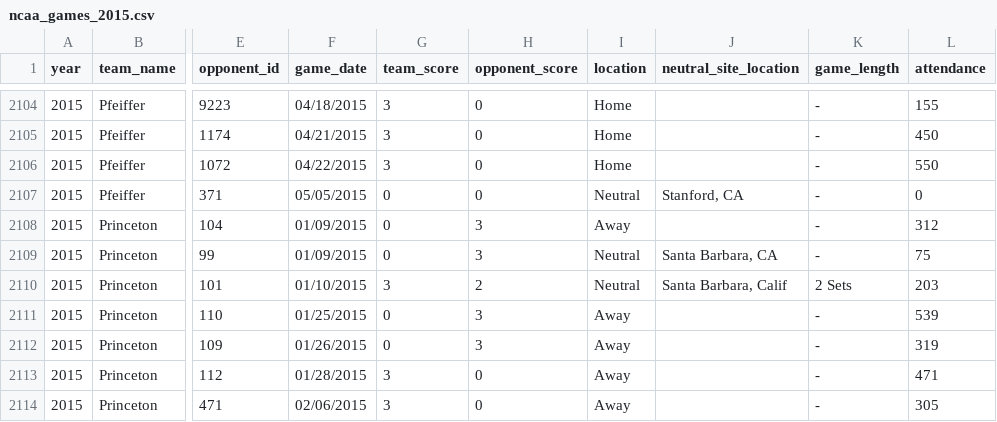
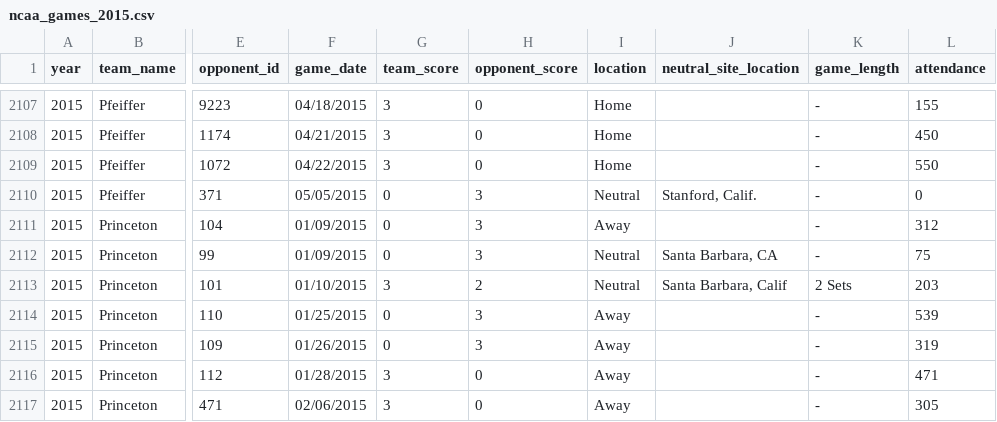
Before and after one commit to octonion/volleyball-m, a CSV file: ncaa/csv/ncaa_games_2015.csv, drawn as a sheet; only a part is shown, gaps mark what is left out; addresses are those after the commit; the diff covers the shown part only; the diff names each change by its address in the sheet, - before the commit and + after, or states it on an @@ line.

```diff
--- a/ncaa/csv/ncaa_games_2015.csv
+++ b/ncaa/csv/ncaa_games_2015.csv
-H2110 (opponent_score): 0
+H2110 (opponent_score): 3
-J2110 (neutral_site_location): Stanford, CA
+J2110 (neutral_site_location): Stanford, Calif.
```
Also changed, not shown: 4 added rows and 10 edited cells elsewhere in this file, ncaa/csv/ncaa_records_2015.csv, 6 other files.
